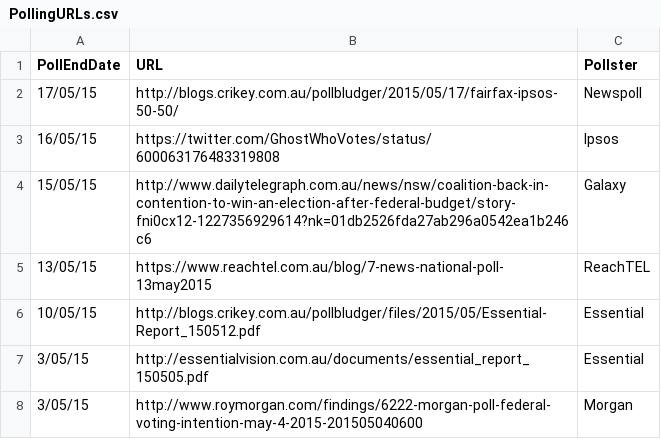
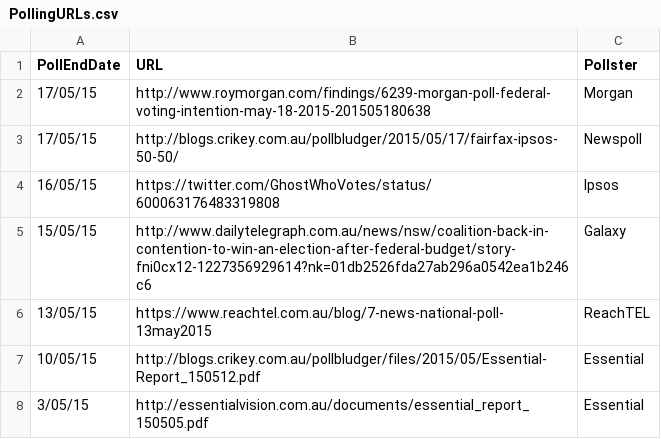
Before and after one commit to PhantomTrend/ptcode, a CSV file: PollingData/PollingURLs.csv, drawn as a sheet; only a part is shown; the shorter side is filled out with more unchanged rows; the diff names each change by its address in the sheet, - before the commit and + after, or states it on an @@ line.

Commit message:
Morgan 17 May

```diff
--- a/PollingData/PollingURLs.csv
+++ b/PollingData/PollingURLs.csv
+row 2: 17/05/15 | http://www.roymorgan.com/findings/6239-morgan-poll-federal-voting-intention-may-18-2015-201505180638 | Morgan
```
Also changed, not shown: PollingData/National2ppData.csv, PollingData/NationalData.csv.
